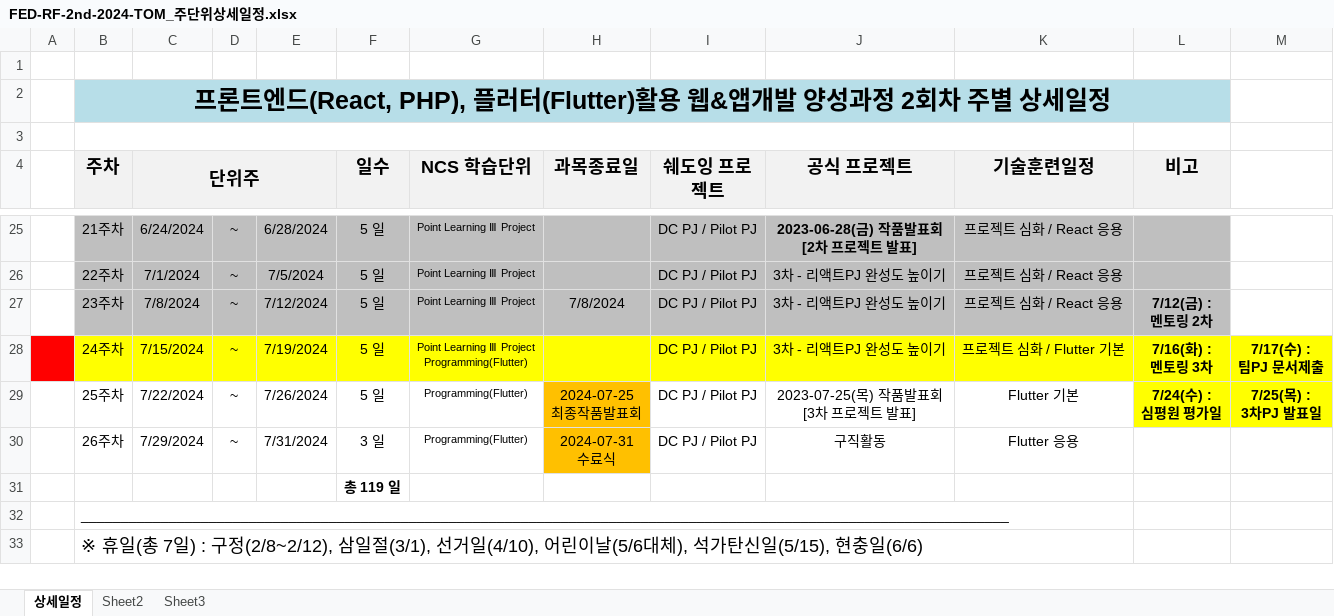
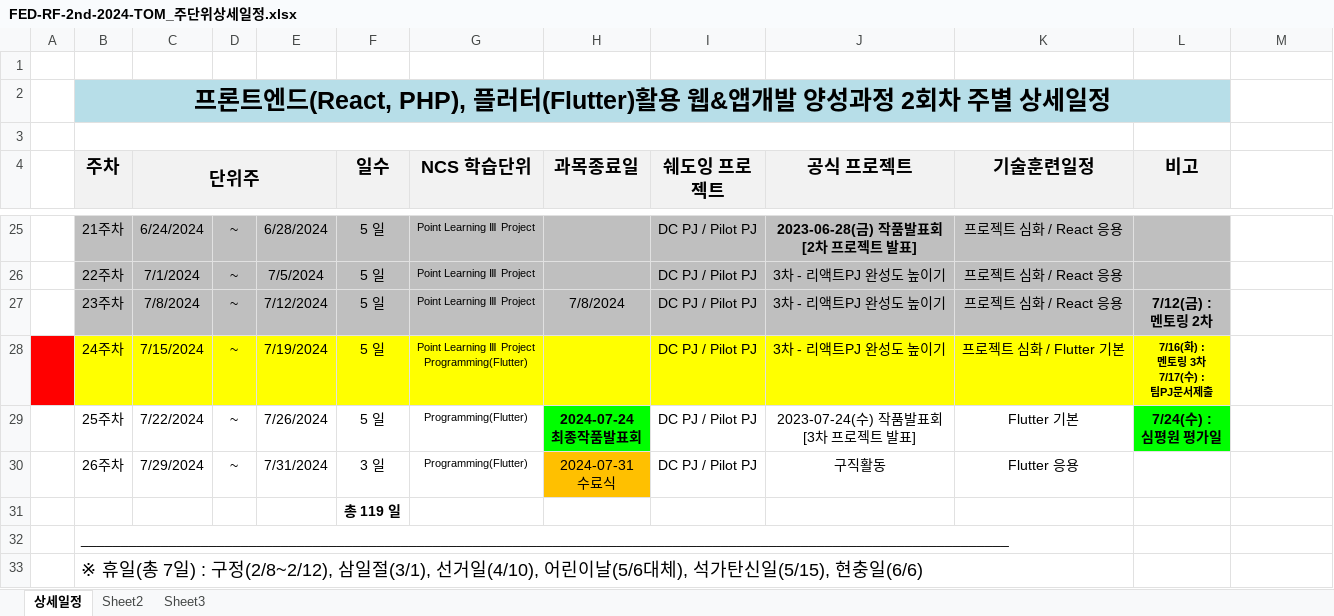
Before and after one commit to tombap8/FED-RF-2nd-2024-TOM, an Excel workbook: 000.커리큐럼/주단위상세일정엑셀/FED-RF-2nd-2024-TOM_주단위상세일정.xlsx, sheet 상세일정, drawn as a sheet; only a part is shown, gaps mark what is left out; values as stored, in another font and other column widths than the file's, no borders; ↵ is a line break in a cell; the diff names each change by its address in the sheet, - before the commit and + after, or states it on an @@ line.

```diff
--- a/000.커리큐럼/주단위상세일정엑셀/FED-RF-2nd-2024-TOM_주단위상세일정.xlsx (sheet 상세일정)
+++ b/000.커리큐럼/주단위상세일정엑셀/FED-RF-2nd-2024-TOM_주단위상세일정.xlsx (sheet 상세일정)
-L28 (비고): 7/16(화) : ↵ 멘토링 3차
+L28 (비고): 7/16(화) : ↵ 멘토링 3차 ↵ 7/17(수) : ↵ 팀PJ문서제출
@@ L28 text size: smaller @@
-M28: 7/17(수) : ↵ 팀PJ 문서제출
+M28: (empty)
-M28:M29 fill: #FFFF00
+M28:M29 fill: none
-H29 (과목종료일): 2024-07-25 ↵ 최종작품발표회
+H29 (과목종료일): 2024-07-24 ↵ 최종작품발표회
@@ H29 fill: #FFC000 → #00FF00, bold: off → on @@
-J29 (공식 프로젝트): 2023-07-25(목) 작품발표회 ↵ [3차 프로젝트 발표]
+J29 (공식 프로젝트): 2023-07-24(수) 작품발표회 ↵ [3차 프로젝트 발표]
-L29 fill: #FFFF00
+L29 fill: #00FF00
-M29: 7/25(목) : ↵ 3차PJ 발표일
+M29: (empty)
```
Also changed, not shown: 1 other file.
